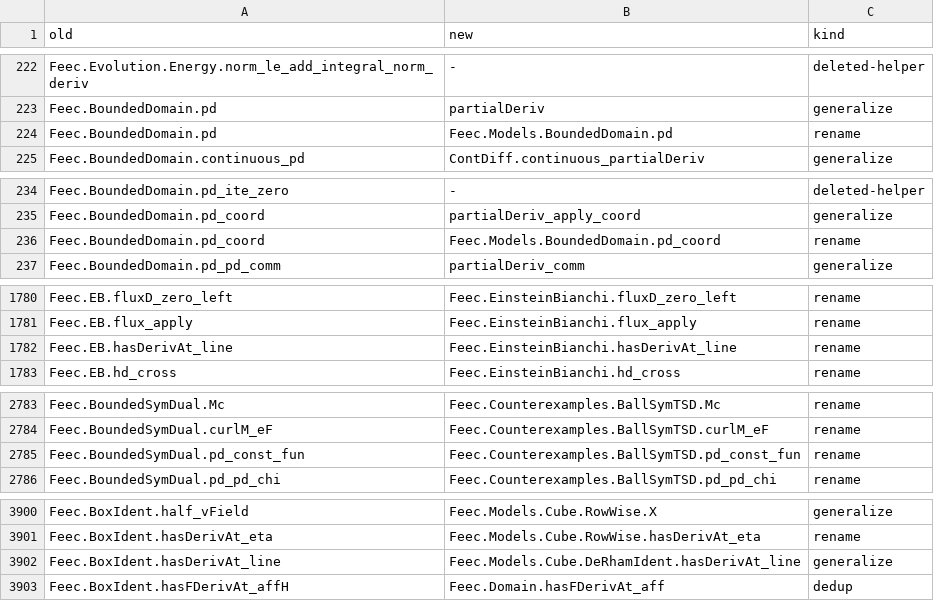
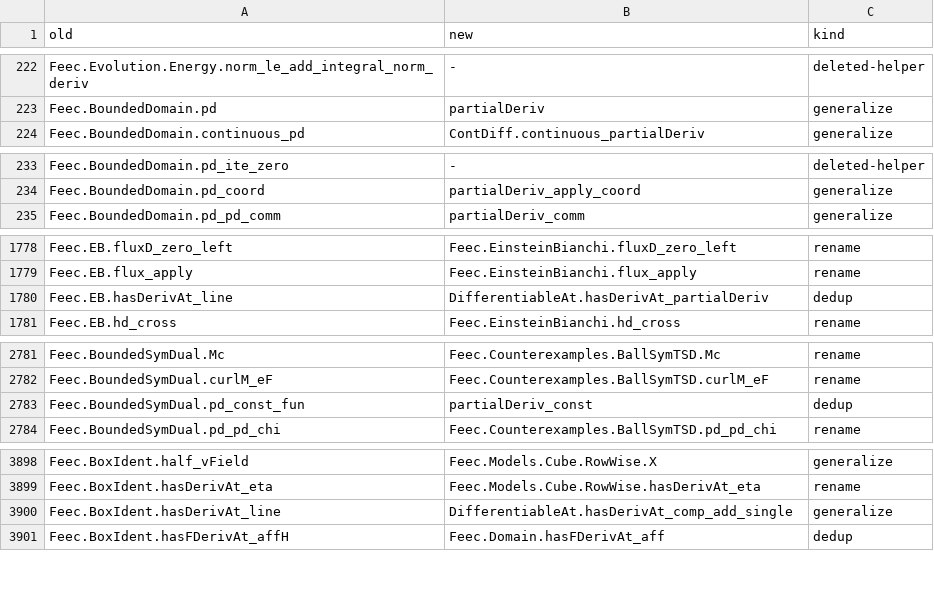
Before and after one commit to vincentqb/feec, a TSV file: docs/migration/map.tsv, drawn as a sheet; only a part is shown, gaps mark what is left out.

Commit message:
One partial derivative: BoundedDomain.pd and ShellExtension.pd replaced by partialDeriv, their duplicated API deleted (pd_zero, continuous_pd, pd_add, pd_sub, pd_coord, pd_neg, pd_mul, pd_sum, pd_const_mul, contDiff_pd, contDiff_pd_top, pd_pd_comm, pd_of_hasFDerivAt, pd_fun_mul/sub/sum, BallSymTSD.pd_mul, pd_const_fun, pd_congr_of_eventuallyEq, WholeSpaceTSD.contDiff_pd); Partial gains partialDeriv_zero, partialDeriv_const_mul, partialDeriv_add'/sub' (as functions), ContDiff.partialDeriv_infty; one line derivative: DifferentiableAt.hasDerivAt_comp_add_smul_single and hasDerivAt_comp_add_single (any Fintype, DifferentiableAt) in Partial, hasDerivAt_partialDeriv from it; DeRhamIdent/ShellExtension/EinsteinBianchi hasDerivAt_line and pd_eq_of_hasDerivAt removed, Feec.hasDerivAt_comp_add_smul_single a one-line wrapper (kept for the deprecated MaxNormHeat.hasDerivAt_line); map.tsv rows updated

```diff
--- a/docs/migration/map.tsv
+++ b/docs/migration/map.tsv
@@ -223,3 +223,2 @@ Feec.Evolution.Energy.norm_le_add_integral_norm_deriv	-	deleted-helper
 Feec.BoundedDomain.pd	partialDeriv	generalize
-Feec.BoundedDomain.pd	Feec.Models.BoundedDomain.pd	rename
 Feec.BoundedDomain.continuous_pd	ContDiff.continuous_partialDeriv	generalize
@@ -235,3 +234,2 @@ Feec.BoundedDomain.pd_ite_zero	-	deleted-helper
 Feec.BoundedDomain.pd_coord	partialDeriv_apply_coord	generalize
-Feec.BoundedDomain.pd_coord	Feec.Models.BoundedDomain.pd_coord	rename
 Feec.BoundedDomain.pd_pd_comm	partialDeriv_comm	generalize
@@ -1781,3 +1779,3 @@ Feec.EB.fluxD_zero_left	Feec.EinsteinBianchi.fluxD_zero_left	rename
 Feec.EB.flux_apply	Feec.EinsteinBianchi.flux_apply	rename
-Feec.EB.hasDerivAt_line	Feec.EinsteinBianchi.hasDerivAt_line	rename
+Feec.EB.hasDerivAt_line	DifferentiableAt.hasDerivAt_partialDeriv	dedup
 Feec.EB.hd_cross	Feec.EinsteinBianchi.hd_cross	rename
@@ -2784,3 +2782,3 @@ Feec.BoundedSymDual.Mc	Feec.Counterexamples.BallSymTSD.Mc	rename
 Feec.BoundedSymDual.curlM_eF	Feec.Counterexamples.BallSymTSD.curlM_eF	rename
-Feec.BoundedSymDual.pd_const_fun	Feec.Counterexamples.BallSymTSD.pd_const_fun	rename
+Feec.BoundedSymDual.pd_const_fun	partialDeriv_const	dedup
 Feec.BoundedSymDual.pd_pd_chi	Feec.Counterexamples.BallSymTSD.pd_pd_chi	rename
@@ -3901,3 +3899,3 @@ Feec.BoxIdent.half_vField	Feec.Models.Cube.RowWise.X	generalize
 Feec.BoxIdent.hasDerivAt_eta	Feec.Models.Cube.RowWise.hasDerivAt_eta	rename
-Feec.BoxIdent.hasDerivAt_line	Feec.Models.Cube.DeRhamIdent.hasDerivAt_line	generalize
+Feec.BoxIdent.hasDerivAt_line	DifferentiableAt.hasDerivAt_comp_add_single	generalize
 Feec.BoxIdent.hasFDerivAt_affH	Feec.Domain.hasFDerivAt_aff	dedup
```
Also changed, not shown: 28 other files.
